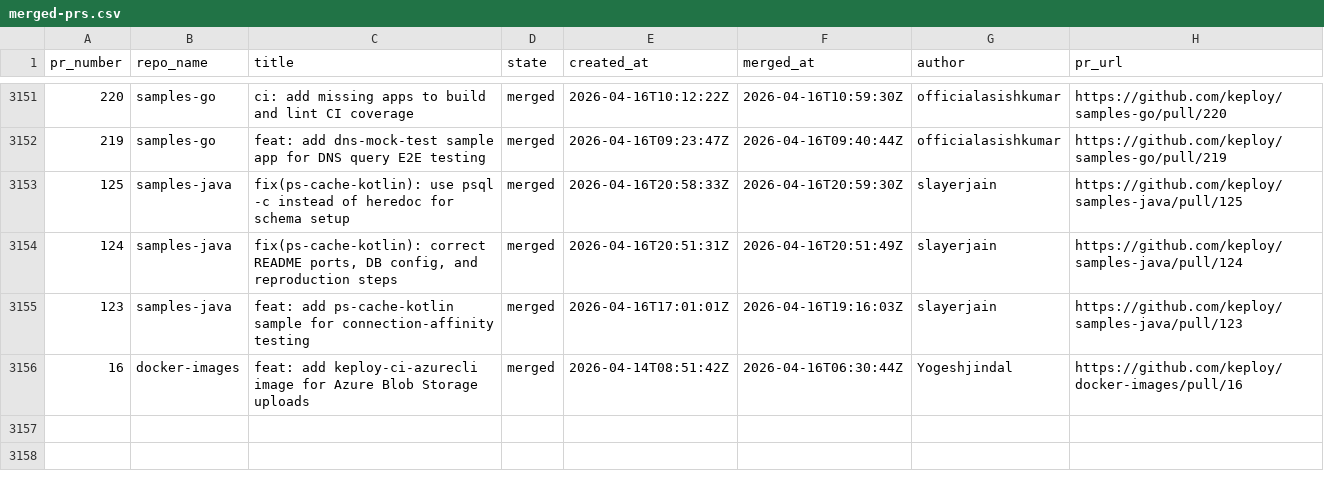
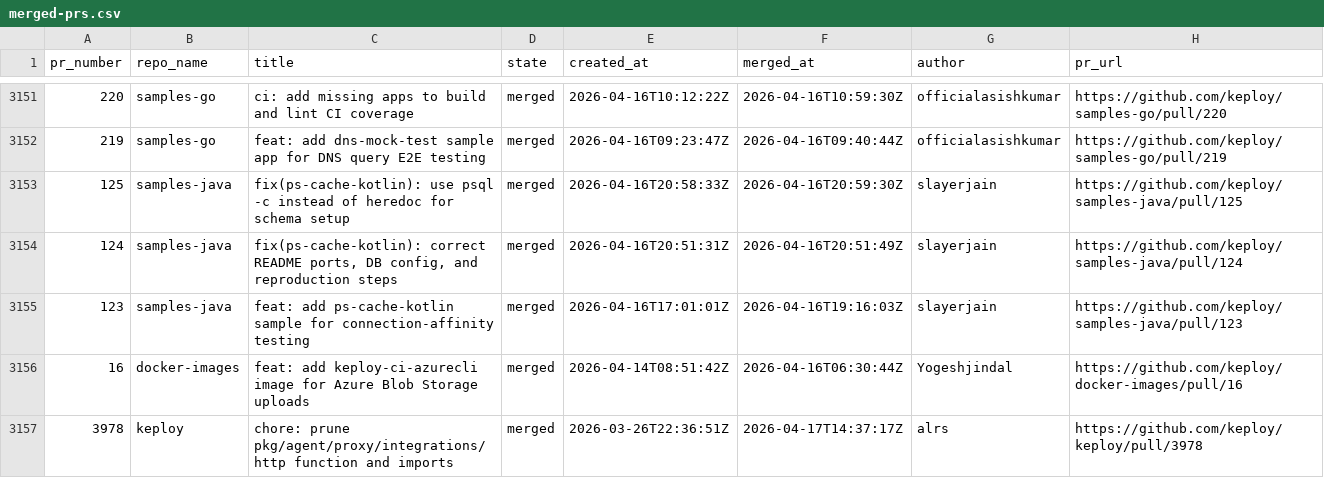
Before and after one commit to kirti763/keploy-flask-demo, a CSV file: data/merged-prs.csv, drawn as a sheet; only a part is shown, gaps mark what is left out; the diff names each change by its address in the sheet, - before the commit and + after, or states it on an @@ line.

```diff
--- a/data/merged-prs.csv
+++ b/data/merged-prs.csv
+row 3157: 3978 | keploy | chore: prune pkg/agent/proxy/integrations/http function and imports | merged | 2026-03-26T22:36:51Z | 2026-04-17T14:37:17Z | alrs | https://github.com/keploy/keploy/pull/3978
```
